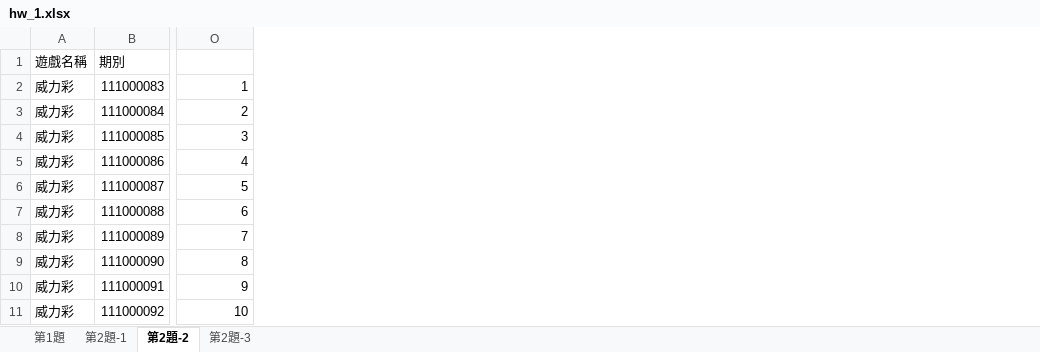
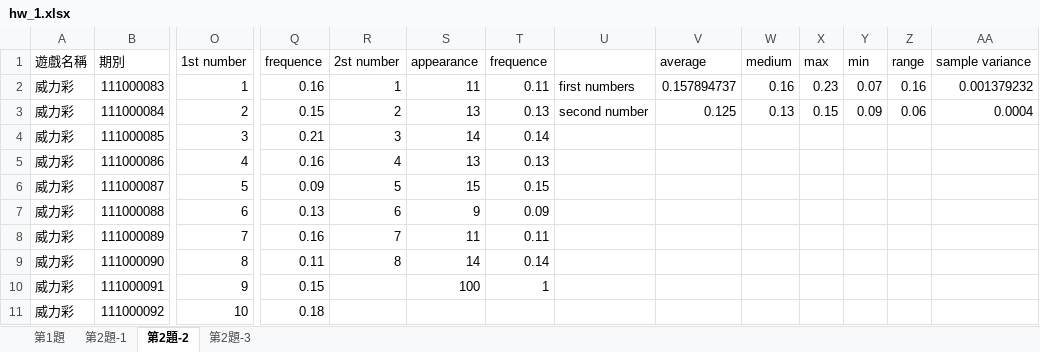
Before and after one commit to Yi-An-Wang/institute_information, an Excel workbook: 統計管制與最佳化方法概論/homework/my_homework/HW1/hw_1.xlsx, sheet 第2題-2, drawn as a sheet; only a part is shown, gaps mark what is left out; values as stored, in another font and other column widths than the file's, no borders; charts and pictures not drawn; the diff covers the shown part only; the diff names each change by its address in the sheet, - before the commit and + after, or states it on an @@ line.

```diff
--- a/統計管制與最佳化方法概論/homework/my_homework/HW1/hw_1.xlsx (sheet 第2題-2)
+++ b/統計管制與最佳化方法概論/homework/my_homework/HW1/hw_1.xlsx (sheet 第2題-2)
+column Q (frequence), rows 2-11: 0.16 | 0.15 | 0.21 | 0.16 | 0.09 | 0.13 | 0.16 | 0.11 | 0.15 | 0.18
+column R (2st number), rows 2-9: 1 | 2 | 3 | 4 | 5 | 6 | 7 | 8
+column S (appearance), rows 2-10: 11 | 13 | 14 | 13 | 15 | 9 | 11 | 14 | 100
+column T (frequence), rows 2-10: 0.11 | 0.13 | 0.14 | 0.13 | 0.15 | 0.09 | 0.11 | 0.14 | 1
+column U, rows 2-3: first numbers | second number
+column V (average), rows 2-3: 0.157894737 | 0.125
+column W (medium), rows 2-3: 0.16 | 0.13
+column X (max), rows 2-3: 0.23 | 0.15
+column Y (min), rows 2-3: 0.07 | 0.09
+column Z (range), rows 2-3: 0.16 | 0.06
+column AA (sample variance), rows 2-3: 0.001379232 | 0.0004
-O1: (empty)
+O1: 1st number
```
Also changed, not shown: 1 edited cell elsewhere in this sheet, sheet 第2題-3, sheet 第2題-1, formulas that keep their value, charts or pictures, 1 other file.
